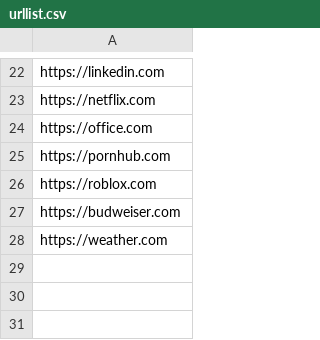
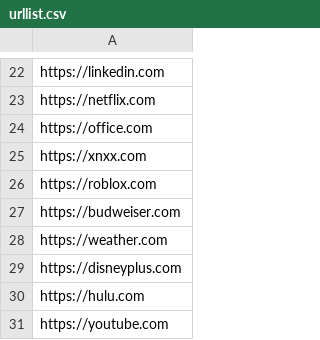
Before and after one commit to bruss22/bruss.toolkit, a CSV file: Bruss.Toolkit/urllist.csv, drawn as a sheet; only a part is shown, gaps mark what is left out.

Commit message:
Update urllist.csv

```diff
--- a/Bruss.Toolkit/urllist.csv
+++ b/Bruss.Toolkit/urllist.csv
@@ -24,3 +24,3 @@ https://netflix.com
 https://office.com
-https://pornhub.com
+https://xnxx.com
 https://roblox.com
@@ -28 +28,4 @@ https://budweiser.com
 https://weather.com
+https://disneyplus.com
+https://hulu.com
+https://youtube.com
```
